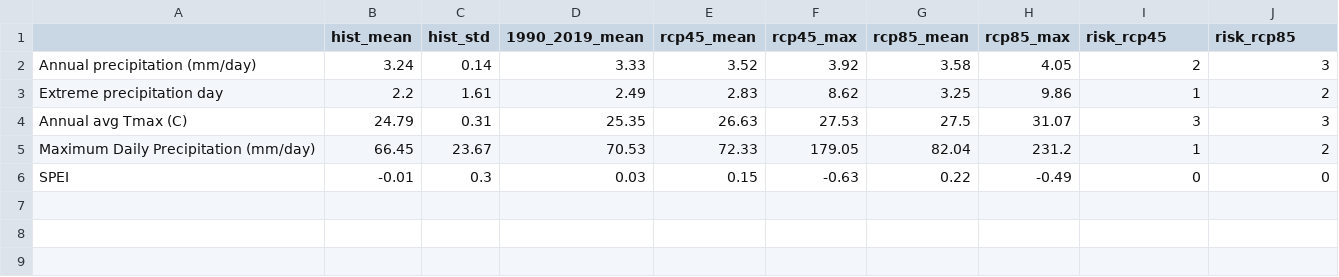
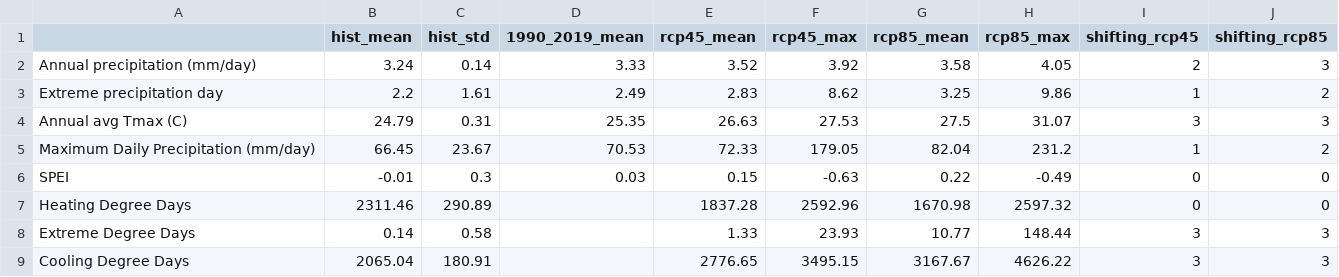
Before and after one commit to ALTEMIS-DOE/EM_climate_data, a CSV file: sites_data/SRS_SC/stat_matrix.csv, drawn as a sheet.

Commit message:
update degree days, update shifting index

```diff
--- a/sites_data/SRS_SC/stat_matrix.csv
+++ b/sites_data/SRS_SC/stat_matrix.csv
@@ -1,2 +1,2 @@
-,hist_mean,hist_std,1990_2019_mean,rcp45_mean,rcp45_max,rcp85_mean,rcp85_max,risk_rcp45,risk_rcp85
+,hist_mean,hist_std,1990_2019_mean,rcp45_mean,rcp45_max,rcp85_mean,rcp85_max,shifting_rcp45,shifting_rcp85
 Annual precipitation (mm/day),3.24,0.14,3.33,3.52,3.92,3.58,4.05,2,3
@@ -6 +6,4 @@ Maximum Daily Precipitation (mm/day),66.45,23.67,70.53,72.33,179.05,82.04,231.2,
 SPEI,-0.01,0.3,0.03,0.15,-0.63,0.22,-0.49,0,0
+Heating Degree Days,2311.46,290.89,,1837.28,2592.96,1670.98,2597.32,0,0
+Extreme Degree Days,0.14,0.58,,1.33,23.93,10.77,148.44,3,3
+Cooling Degree Days,2065.04,180.91,,2776.65,3495.15,3167.67,4626.22,3,3
```
Also changed, not shown: sites_data/Hanford _WA/stat_matrix.csv, sites_data/Moab_UT/stat_matrix.csv, 56 other files.
